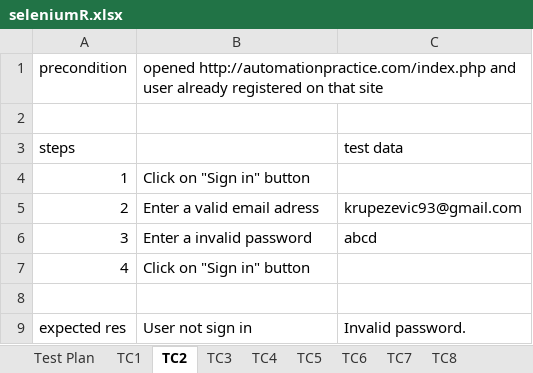
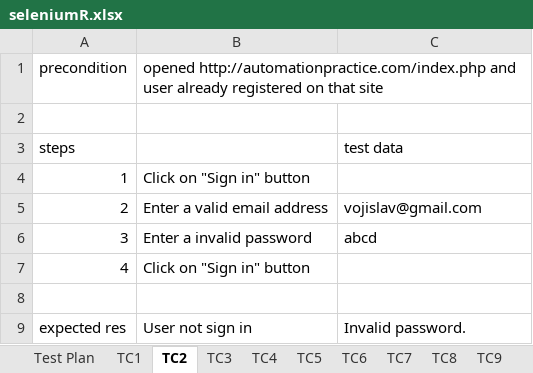
Before and after one commit to krupezevic/SeleniumRapo, an Excel workbook: data/seleniumR.xlsx, sheet TC2, drawn as a sheet; values as stored, in another font and other column widths than the file's, no borders; the diff names each change by its address in the sheet, - before the commit and + after, or states it on an @@ line.

```diff
--- a/data/seleniumR.xlsx (sheet TC2)
+++ b/data/seleniumR.xlsx (sheet TC2)
+sheet tab: TC9
-B5: Enter a valid email adress
+B5: Enter a valid email address
-C5: krupezevic93@gmail.com
+C5: vojislav@gmail.com
```
Also changed, not shown: sheet Test Plan, sheet TC1, sheet TC8, sheet TC3, sheet TC7, sheet TC6, 2 more sheets, other sheet tabs, 18 other files.
